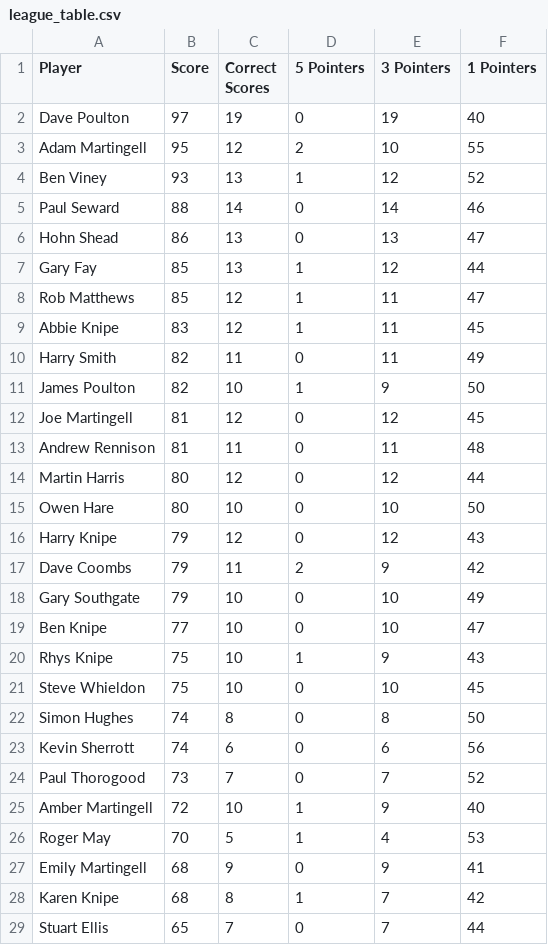
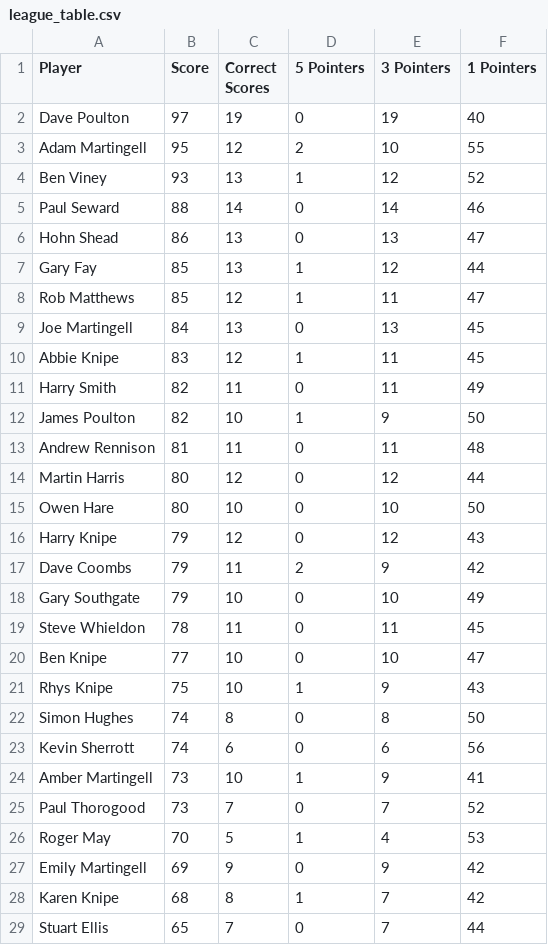
Before and after one commit to ps9786/pl-predictions, a CSV file: wc/league_table.csv, drawn as a sheet; only a part is shown.

```diff
--- a/wc/league_table.csv
+++ b/wc/league_table.csv
@@ -8,2 +8,3 @@ Gary Fay,85,13,1,12,44
 Rob Matthews,85,12,1,11,47
+Joe Martingell,84,13,0,13,45
 Abbie Knipe,83,12,1,11,45
@@ -11,3 +12,2 @@ Harry Smith,82,11,0,11,49
 James Poulton,82,10,1,9,50
-Joe Martingell,81,12,0,12,45
 Andrew Rennison,81,11,0,11,48
@@ -18,11 +18,11 @@ Dave Coombs,79,11,2,9,42
 Gary Southgate,79,10,0,10,49
+Steve Whieldon,78,11,0,11,45
 Ben Knipe,77,10,0,10,47
 Rhys Knipe,75,10,1,9,43
-Steve Whieldon,75,10,0,10,45
 Simon Hughes,74,8,0,8,50
 Kevin Sherrott,74,6,0,6,56
+Amber Martingell,73,10,1,9,41
 Paul Thorogood,73,7,0,7,52
-Amber Martingell,72,10,1,9,40
 Roger May,70,5,1,4,53
-Emily Martingell,68,9,0,9,41
+Emily Martingell,69,9,0,9,42
 Karen Knipe,68,8,1,7,42
```
Also changed, not shown: wc/wc2026.csv, 1 other file.
